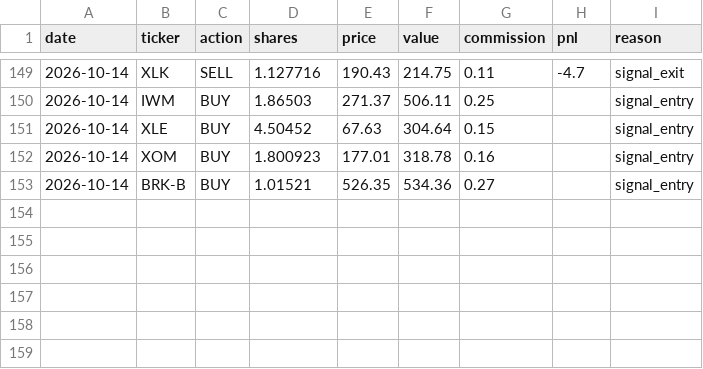
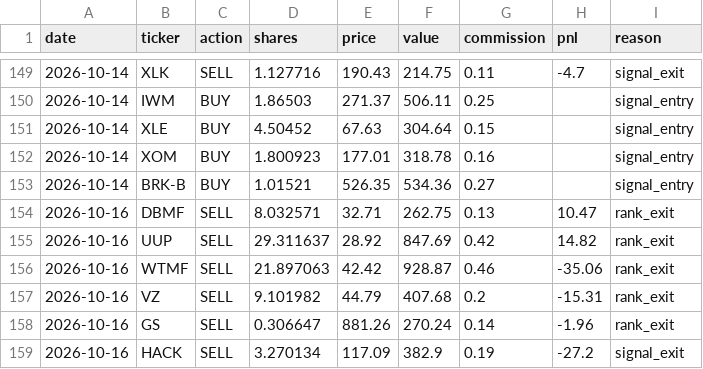
Before and after one commit to camerongreatrex/momentum-following-trading-model, a CSV file: data/v1/paper_trading_v4nf_3mo/trades.csv, drawn as a sheet; only a part is shown, gaps mark what is left out; the diff names each change by its address in the sheet, - before the commit and + after, or states it on an @@ line.

```diff
--- a/data/v1/paper_trading_v4nf_3mo/trades.csv
+++ b/data/v1/paper_trading_v4nf_3mo/trades.csv
+row 154: 2026-10-16 | DBMF | SELL | 8.032571 | 32.71 | 262.75 | 0.13 | 10.47 | rank_exit
+row 155: 2026-10-16 | UUP | SELL | 29.311637 | 28.92 | 847.69 | 0.42 | 14.82 | rank_exit
+row 156: 2026-10-16 | WTMF | SELL | 21.897063 | 42.42 | 928.87 | 0.46 | -35.06 | rank_exit
+row 157: 2026-10-16 | VZ | SELL | 9.101982 | 44.79 | 407.68 | 0.2 | -15.31 | rank_exit
+row 158: 2026-10-16 | GS | SELL | 0.306647 | 881.26 | 270.24 | 0.14 | -1.96 | rank_exit
+row 159: 2026-10-16 | HACK | SELL | 3.270134 | 117.09 | 382.9 | 0.19 | -27.2 | signal_exit
```
Also changed, not shown: data/v1/paper_trading/history.csv, data/v1/paper_trading/trades.csv, 3 other files.
